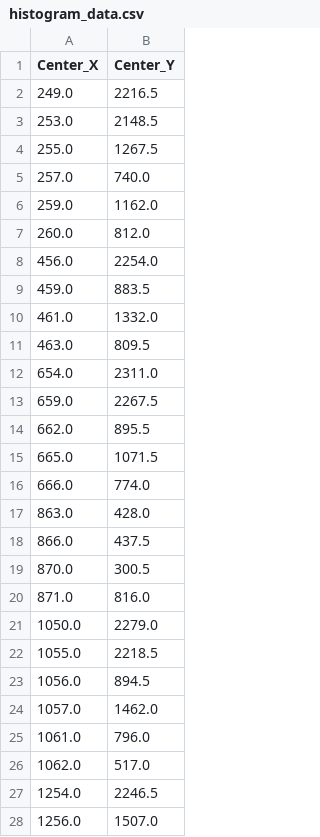
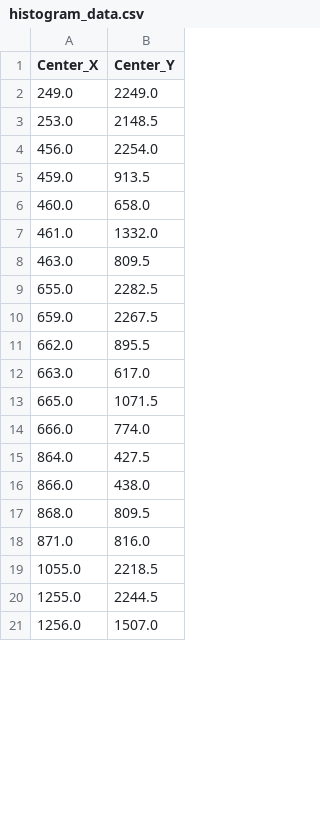
Before and after one commit to kdavjd/liquid_vapor_database, a CSV file: histogram_data.csv, drawn as a sheet; only a part is shown; the diff covers the shown part only.

```diff
--- a/histogram_data.csv
+++ b/histogram_data.csv
@@ -1,28 +1,21 @@
 Center_X,Center_Y
-249.0,2216.5
+249.0,2249.0
 253.0,2148.5
-255.0,1267.5
-257.0,740.0
-259.0,1162.0
-260.0,812.0
 456.0,2254.0
-459.0,883.5
+459.0,913.5
+460.0,658.0
 461.0,1332.0
 463.0,809.5
-654.0,2311.0
+655.0,2282.5
 659.0,2267.5
 662.0,895.5
+663.0,617.0
 665.0,1071.5
 666.0,774.0
-863.0,428.0
-866.0,437.5
-870.0,300.5
+864.0,427.5
+866.0,438.0
+868.0,809.5
 871.0,816.0
-1050.0,2279.0
 1055.0,2218.5
-1056.0,894.5
-1057.0,1462.0
-1061.0,796.0
-1062.0,517.0
-1254.0,2246.5
+1255.0,2244.5
 1256.0,1507.0
```
Also changed, not shown: 4 added rows, 3 removed rows and 5 edited cells elsewhere in this file, 22 other files.
